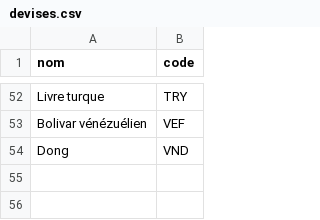
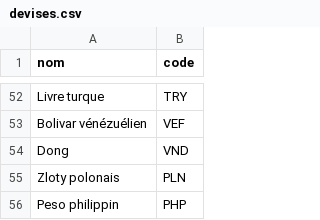
Before and after one commit to guilhemVB/Pegase, a CSV file: web/files/devises.csv, drawn as a sheet; only a part is shown, gaps mark what is left out; the diff names each change by its address in the sheet, - before the commit and + after, or states it on an @@ line.

Commit message:
Add currencies

```diff
--- a/web/files/devises.csv
+++ b/web/files/devises.csv
+row 55: Zloty polonais | PLN
+row 56: Peso philippin | PHP
```
